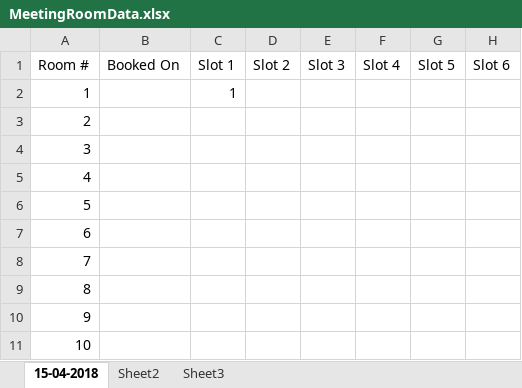
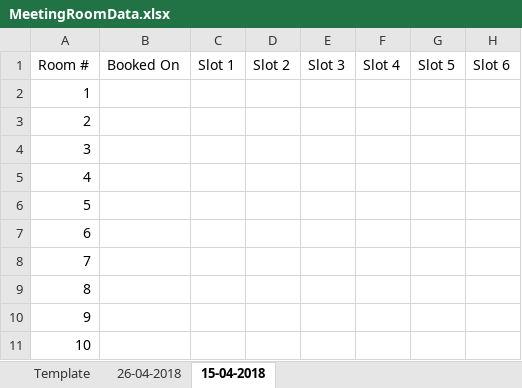
Before and after one commit to SilentBlades/MeetingRoom, an Excel workbook: MeetingRoomData.xlsx, sheet 15-04-2018, drawn as a sheet; only a part is shown; values as stored, in another font and other column widths than the file's, no borders; the diff names each change by its address in the sheet, - before the commit and + after, or states it on an @@ line.

```diff
--- a/MeetingRoomData.xlsx (sheet 15-04-2018)
+++ b/MeetingRoomData.xlsx (sheet 15-04-2018)
-sheet tab: Sheet2
-sheet tab: Sheet3
+sheet tab: Template
+sheet tab: 26-04-2018
-C2: 1
+C2: (empty)
```
Also changed, not shown: 9 other files.
